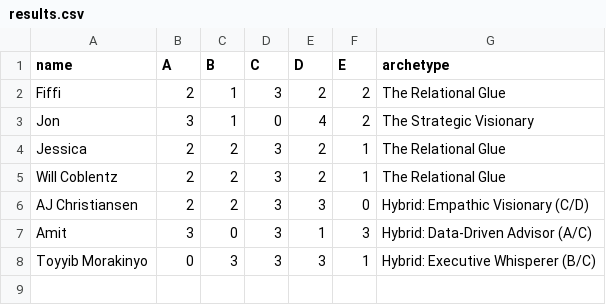
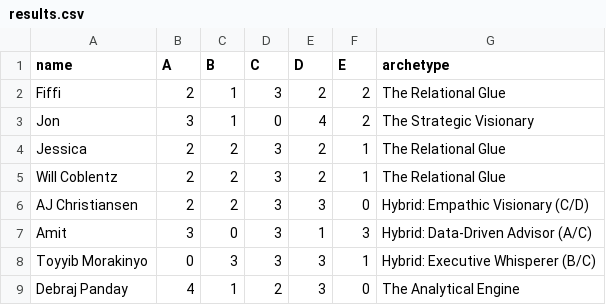
Before and after one commit to asafasfdc/SFDC_TMT_BVS, a CSV file: results.csv, drawn as a sheet.

Commit message:
Update survey results

```diff
--- a/results.csv
+++ b/results.csv
@@ -8 +8,2 @@ Amit,3,0,3,1,3,Hybrid: Data-Driven Advisor (A/C)
 Toyyib Morakinyo,0,3,3,3,1,Hybrid: Executive Whisperer (B/C)
+Debraj Panday,4,1,2,3,0,The Analytical Engine
```
